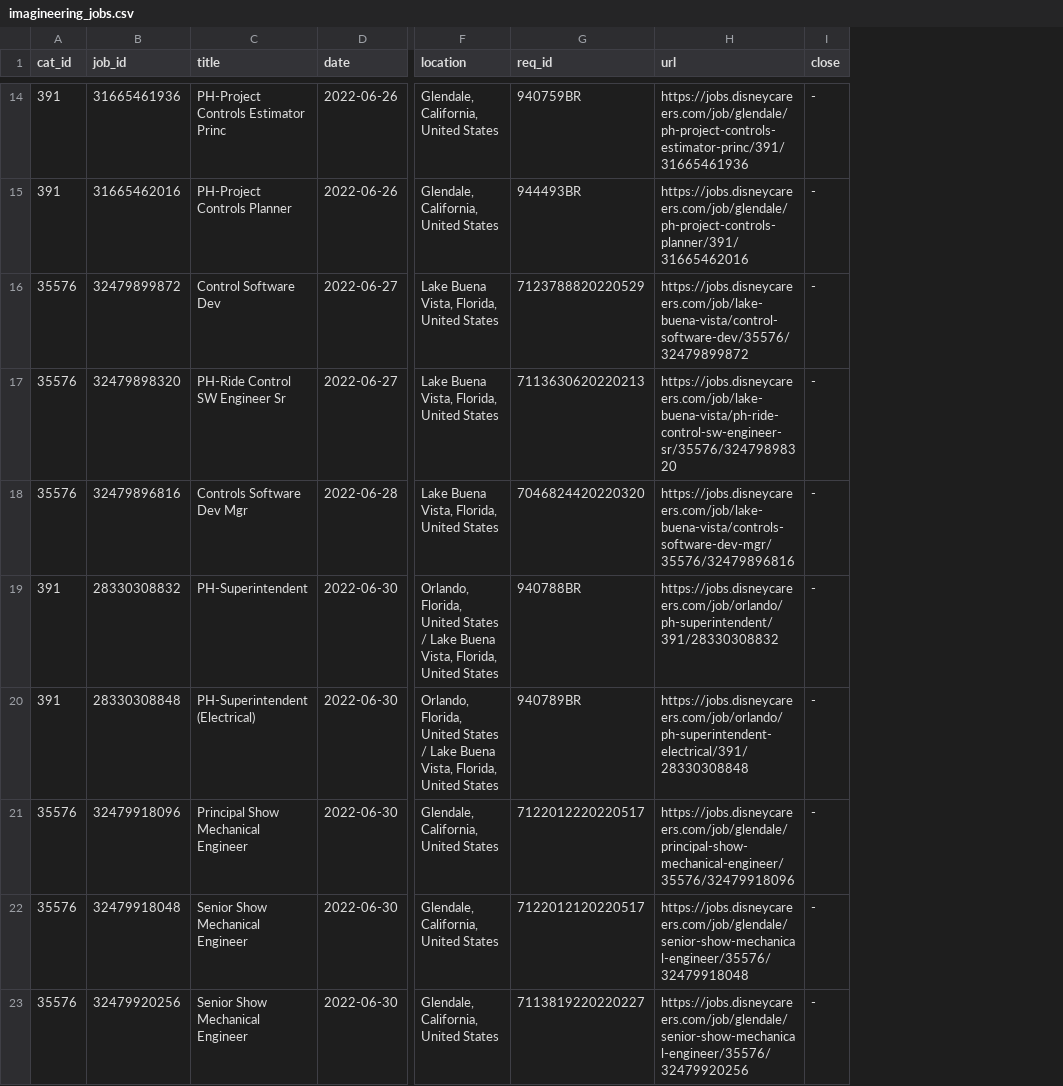
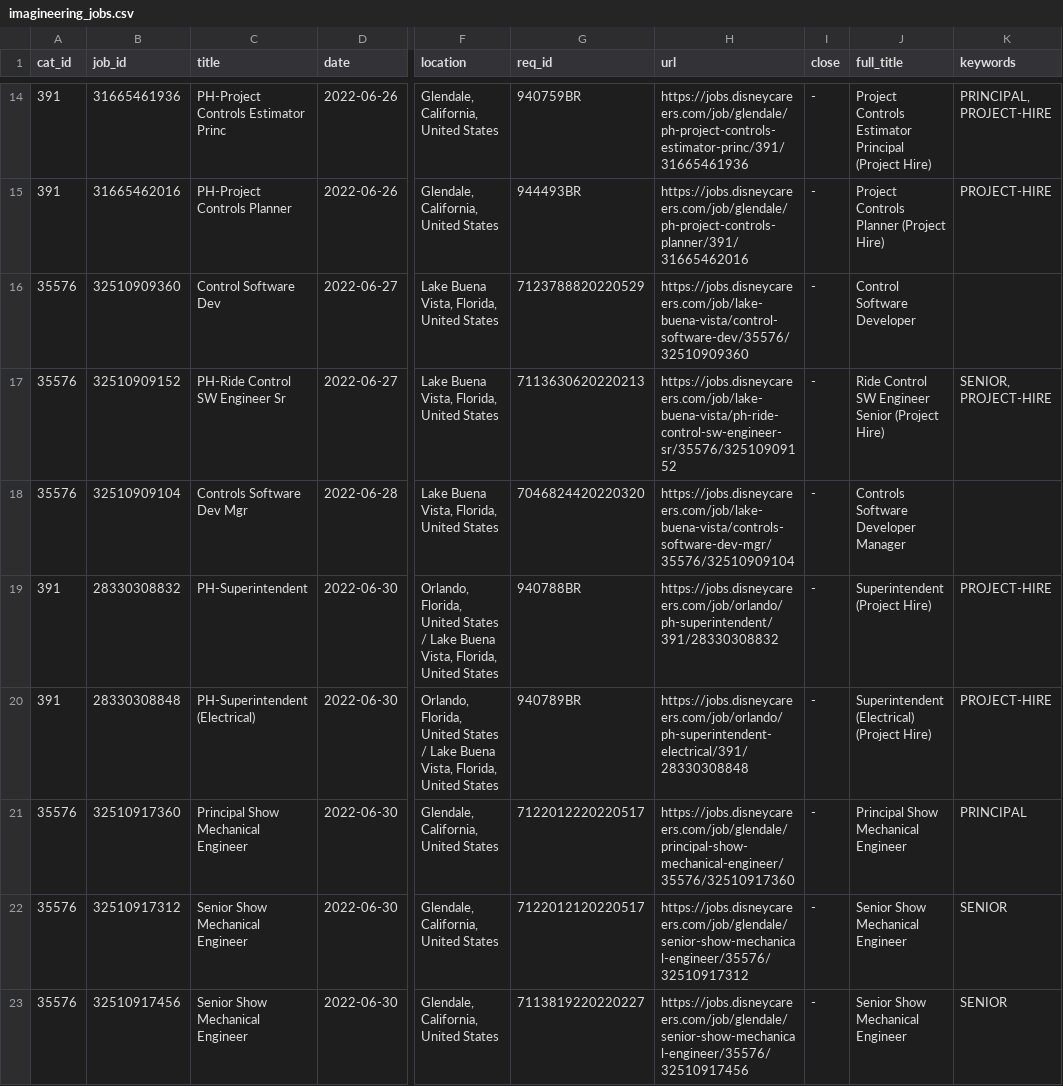
Before and after one commit to dpasse/monte, a CSV file: data/disney/imagineering_jobs.csv, drawn as a sheet; only a part is shown, gaps mark what is left out; the diff covers the shown part only; the diff names each change by its address in the sheet, - before the commit and + after, or states it on an @@ line.

Commit message:
clean title, pull keywords, start graph

```diff
--- a/data/disney/imagineering_jobs.csv
+++ b/data/disney/imagineering_jobs.csv
+column J (full_title), rows 14-23: Project Controls Estimator Principal (Project Hire) | Project Controls Planner (Project Hire) | Control Software Developer | Ride Control SW Engineer Senior (Project Hire) | Controls Software Developer Manager | Superintendent (Project Hire) | Superintendent (Electrical) (Project Hire) | Principal Show Mechanical Engineer | Senior Show Mechanical Engineer | Senior Show Mechanical Engineer
+column K (keywords), rows 14-23: PRINCIPAL, PROJECT-HIRE | PROJECT-HIRE |  | SENIOR, PROJECT-HIRE |  | PROJECT-HIRE | PROJECT-HIRE | PRINCIPAL | SENIOR | SENIOR
-B16 (job_id): 32479899872
+B16 (job_id): 32510909360
-H16 (url): https://jobs.disneycareers.com/job/lake-buena-vista/control-software-dev/35576/32479899872
+H16 (url): https://jobs.disneycareers.com/job/lake-buena-vista/control-software-dev/35576/32510909360
-B17 (job_id): 32479898320
+B17 (job_id): 32510909152
-H17 (url): https://jobs.disneycareers.com/job/lake-buena-vista/ph-ride-control-sw-engineer-sr/35576/32479898320
+H17 (url): https://jobs.disneycareers.com/job/lake-buena-vista/ph-ride-control-sw-engineer-sr/35576/32510909152
-B18 (job_id): 32479896816
+B18 (job_id): 32510909104
-H18 (url): https://jobs.disneycareers.com/job/lake-buena-vista/controls-software-dev-mgr/35576/32479896816
+H18 (url): https://jobs.disneycareers.com/job/lake-buena-vista/controls-software-dev-mgr/35576/32510909104
-B21 (job_id): 32479918096
+B21 (job_id): 32510917360
-H21 (url): https://jobs.disneycareers.com/job/glendale/principal-show-mechanical-engineer/35576/32479918096
+H21 (url): https://jobs.disneycareers.com/job/glendale/principal-show-mechanical-engineer/35576/32510917360
-B22 (job_id): 32479918048
+B22 (job_id): 32510917312
-H22 (url): https://jobs.disneycareers.com/job/glendale/senior-show-mechanical-engineer/35576/32479918048
+H22 (url): https://jobs.disneycareers.com/job/glendale/senior-show-mechanical-engineer/35576/32510917312
-B23 (job_id): 32479920256
+B23 (job_id): 32510917456
-H23 (url): https://jobs.disneycareers.com/job/glendale/senior-show-mechanical-engineer/35576/32479920256
+H23 (url): https://jobs.disneycareers.com/job/glendale/senior-show-mechanical-engineer/35576/32510917456
```
Also changed, not shown: 1 added row and 13 edited cells elsewhere in this file, 8 other files.
